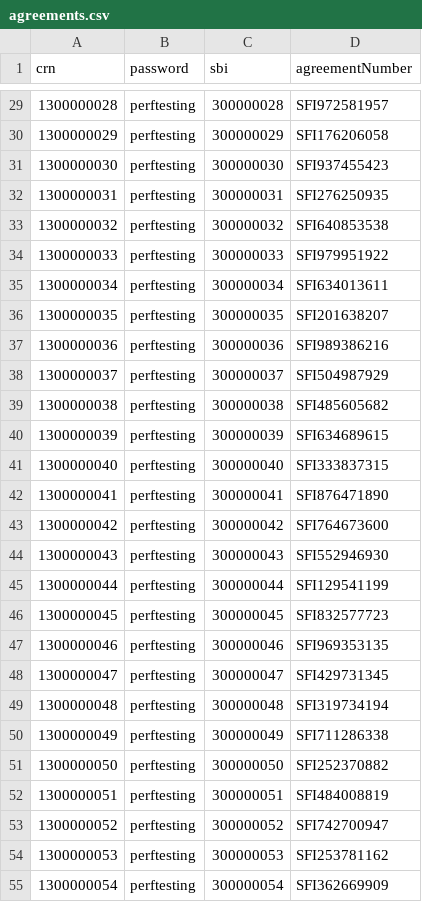
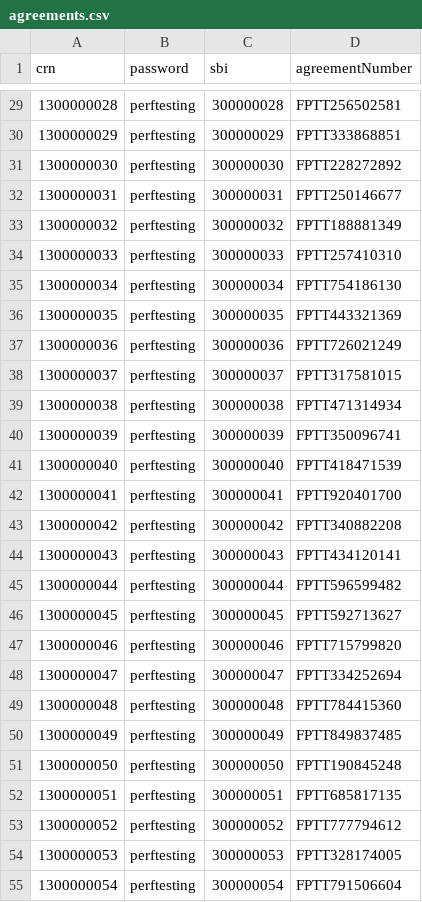
Before and after one commit to DEFRA/agreements-performance-tests, a CSV file: data/agreements.csv, drawn as a sheet; only a part is shown, gaps mark what is left out; the diff covers the shown part only.

Commit message:
Updated Agreement Datafile Updated Agreement Datafile

```diff
--- a/data/agreements.csv
+++ b/data/agreements.csv
@@ -29,27 +29,27 @@
-1300000028,perftesting,300000028,SFI972581957
-1300000029,perftesting,300000029,SFI176206058
-1300000030,perftesting,300000030,SFI937455423
-1300000031,perftesting,300000031,SFI276250935
-1300000032,perftesting,300000032,SFI640853538
-1300000033,perftesting,300000033,SFI979951922
-1300000034,perftesting,300000034,SFI634013611
-1300000035,perftesting,300000035,SFI201638207
-1300000036,perftesting,300000036,SFI989386216
-1300000037,perftesting,300000037,SFI504987929
-1300000038,perftesting,300000038,SFI485605682
-1300000039,perftesting,300000039,SFI634689615
-1300000040,perftesting,300000040,SFI333837315
-1300000041,perftesting,300000041,SFI876471890
-1300000042,perftesting,300000042,SFI764673600
-1300000043,perftesting,300000043,SFI552946930
-1300000044,perftesting,300000044,SFI129541199
-1300000045,perftesting,300000045,SFI832577723
-1300000046,perftesting,300000046,SFI969353135
-1300000047,perftesting,300000047,SFI429731345
-1300000048,perftesting,300000048,SFI319734194
-1300000049,perftesting,300000049,SFI711286338
-1300000050,perftesting,300000050,SFI252370882
-1300000051,perftesting,300000051,SFI484008819
-1300000052,perftesting,300000052,SFI742700947
-1300000053,perftesting,300000053,SFI253781162
-1300000054,perftesting,300000054,SFI362669909
+1300000028,perftesting,300000028,FPTT256502581
+1300000029,perftesting,300000029,FPTT333868851
+1300000030,perftesting,300000030,FPTT228272892
+1300000031,perftesting,300000031,FPTT250146677
+1300000032,perftesting,300000032,FPTT188881349
+1300000033,perftesting,300000033,FPTT257410310
+1300000034,perftesting,300000034,FPTT754186130
+1300000035,perftesting,300000035,FPTT443321369
+1300000036,perftesting,300000036,FPTT726021249
+1300000037,perftesting,300000037,FPTT317581015
+1300000038,perftesting,300000038,FPTT471314934
+1300000039,perftesting,300000039,FPTT350096741
+1300000040,perftesting,300000040,FPTT418471539
+1300000041,perftesting,300000041,FPTT920401700
+1300000042,perftesting,300000042,FPTT340882208
+1300000043,perftesting,300000043,FPTT434120141
+1300000044,perftesting,300000044,FPTT596599482
+1300000045,perftesting,300000045,FPTT592713627
+1300000046,perftesting,300000046,FPTT715799820
+1300000047,perftesting,300000047,FPTT334252694
+1300000048,perftesting,300000048,FPTT784415360
+1300000049,perftesting,300000049,FPTT849837485
+1300000050,perftesting,300000050,FPTT190845248
+1300000051,perftesting,300000051,FPTT685817135
+1300000052,perftesting,300000052,FPTT777794612
+1300000053,perftesting,300000053,FPTT328174005
+1300000054,perftesting,300000054,FPTT791506604
```
Also changed, not shown: 73 edited cells elsewhere in this file.
